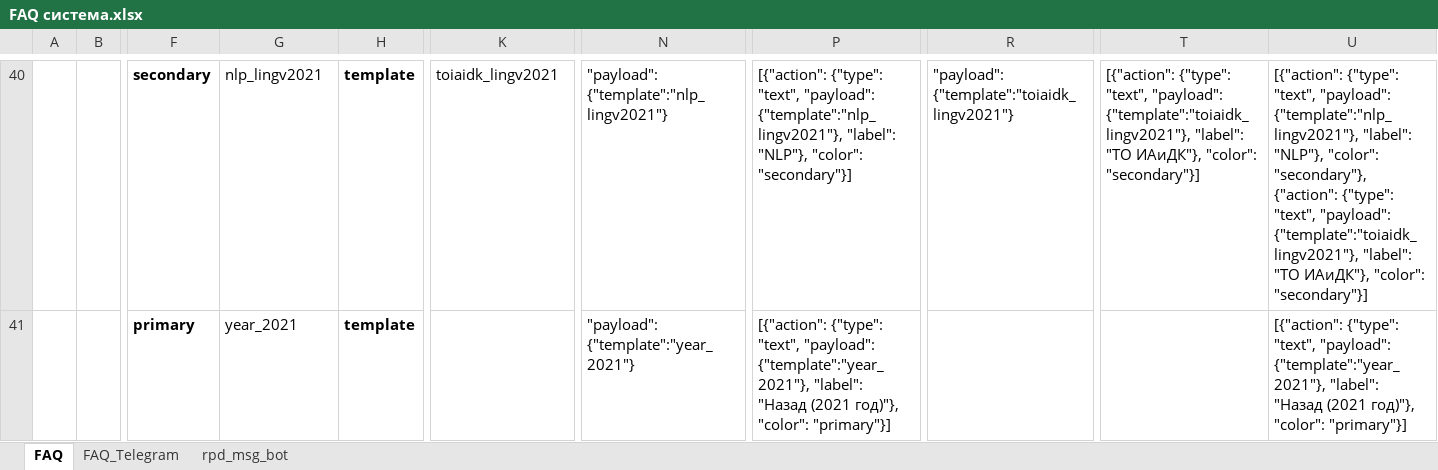
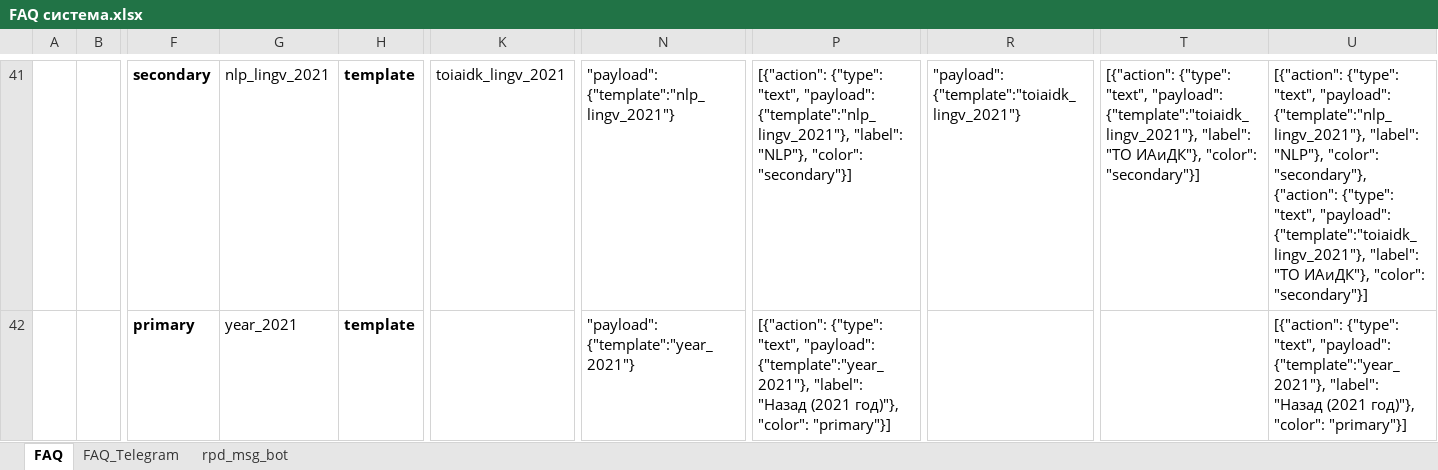
Before and after one commit to Valyaevgeorgiy/VKR_work, an Excel workbook: code/FAQ система.xlsx, sheet FAQ, drawn as a sheet; only a part is shown, gaps mark what is left out; values as stored, in another font and other column widths than the file's, no borders; charts and pictures not drawn; addresses are those after the commit; the diff covers the shown part only; the diff names each change by its address in the sheet, - before the commit and + after, or states it on an @@ line.

```diff
--- a/code/FAQ система.xlsx (sheet FAQ)
+++ b/code/FAQ система.xlsx (sheet FAQ)
-G41: nlp_lingv2021
+G41: nlp_lingv_2021
-K41: toiaidk_lingv2021
+K41: toiaidk_lingv_2021
-N41: "payload": {"template":"nlp_lingv2021"}
+N41: "payload": {"template":"nlp_lingv_2021"}
-P41: …"text", "payload": {"template":"nlp_lingv2021"}, "label": "NLP"},…
+P41: …"text", "payload": {"template":"nlp_lingv_2021"}, "label": "NLP"},…
-R41: "payload": {"template":"toiaidk_lingv2021"}
+R41: "payload": {"template":"toiaidk_lingv_2021"}
-T41: …"text", "payload": {"template":"toiaidk_lingv2021"}, "label": "ТО…
+T41: …"text", "payload": {"template":"toiaidk_lingv_2021"}, "label": "ТО…
-U41: …"text", "payload": {"template":"nlp_lingv2021"}, "label": "NLP"}, "color": "secondary"}, {"action": {"type": "text", "payload": {"template":"toiaidk_lingv2021"}, "label": "ТО…
+U41: …"text", "payload": {"template":"nlp_lingv_2021"}, "label": "NLP"}, "color": "secondary"}, {"action": {"type": "text", "payload": {"template":"toiaidk_lingv_2021"}, "label": "ТО…
```
Also changed, not shown: 1 added row and 106 edited cells elsewhere in this sheet, formulas that keep their value.
